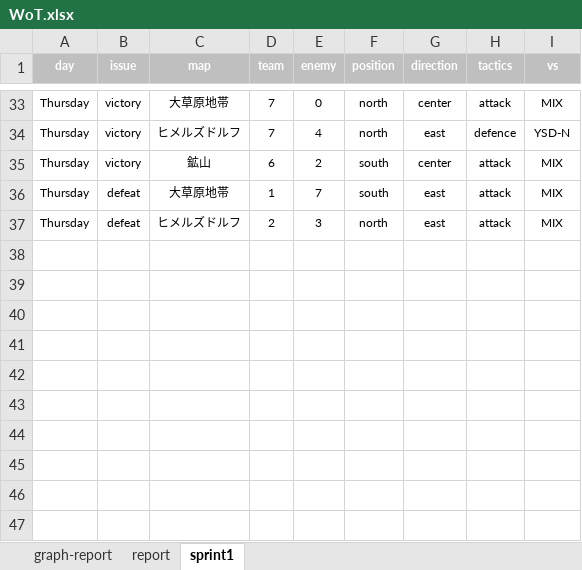
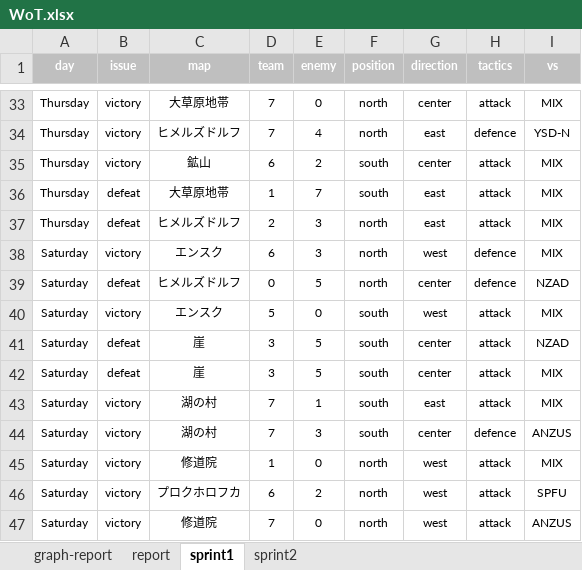
Before and after one commit to kawahira/WoT-Documents, an Excel workbook: WoT.xlsx, sheet sprint1, drawn as a sheet; only a part is shown, gaps mark what is left out; values as stored, in another font and other column widths than the file's, no borders; conditional formats not drawn; the diff names each change by its address in the sheet, - before the commit and + after, or states it on an @@ line.

```diff
--- a/WoT.xlsx (sheet sprint1)
+++ b/WoT.xlsx (sheet sprint1)
+sheet tab: sprint2
+row 38: Saturday | victory | エンスク | 6 | 3 | north | west | defence | MIX
+row 39: Saturday | defeat | ヒメルズドルフ | 0 | 5 | north | center | defence | NZAD
+row 40: Saturday | victory | エンスク | 5 | 0 | south | west | attack | MIX
+row 41: Saturday | defeat | 崖 | 3 | 5 | south | center | attack | NZAD
+row 42: Saturday | defeat | 崖 | 3 | 5 | south | center | attack | MIX
+row 43: Saturday | victory | 湖の村 | 7 | 1 | south | east | attack | MIX
+row 44: Saturday | victory | 湖の村 | 7 | 3 | south | center | defence | ANZUS
+row 45: Saturday | victory | 修道院 | 1 | 0 | north | west | attack | MIX
+row 46: Saturday | victory | プロクホロフカ | 6 | 2 | north | west | attack | SPFU
+row 47: Saturday | victory | 修道院 | 7 | 0 | north | west | attack | ANZUS
```
Also changed, not shown: sheet report, formulas that keep their value, charts or pictures, 1 other file.
